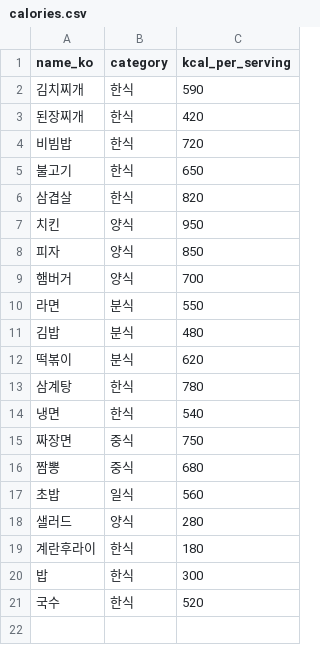
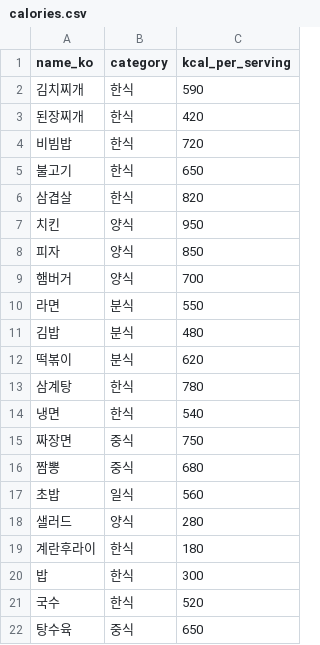
Before and after one commit to DimTaehyeon/diet-hub, a CSV file: ai/training/calories.csv, drawn as a sheet; the diff names each change by its address in the sheet, - before the commit and + after, or states it on an @@ line.

```diff
--- a/ai/training/calories.csv
+++ b/ai/training/calories.csv
+row 22: 탕수육 | 중식 | 650
```
Also changed, not shown: 10 other files.
